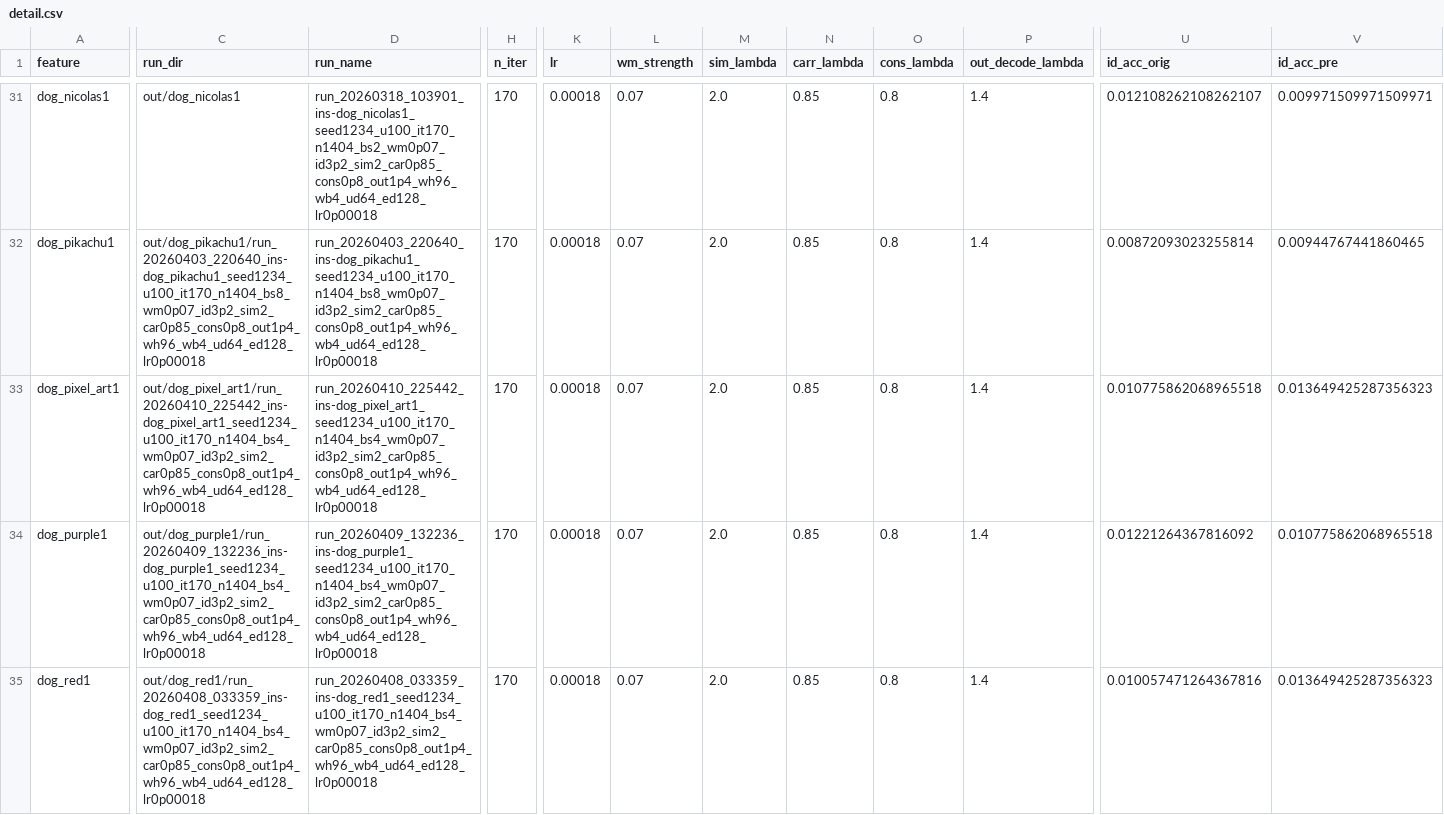
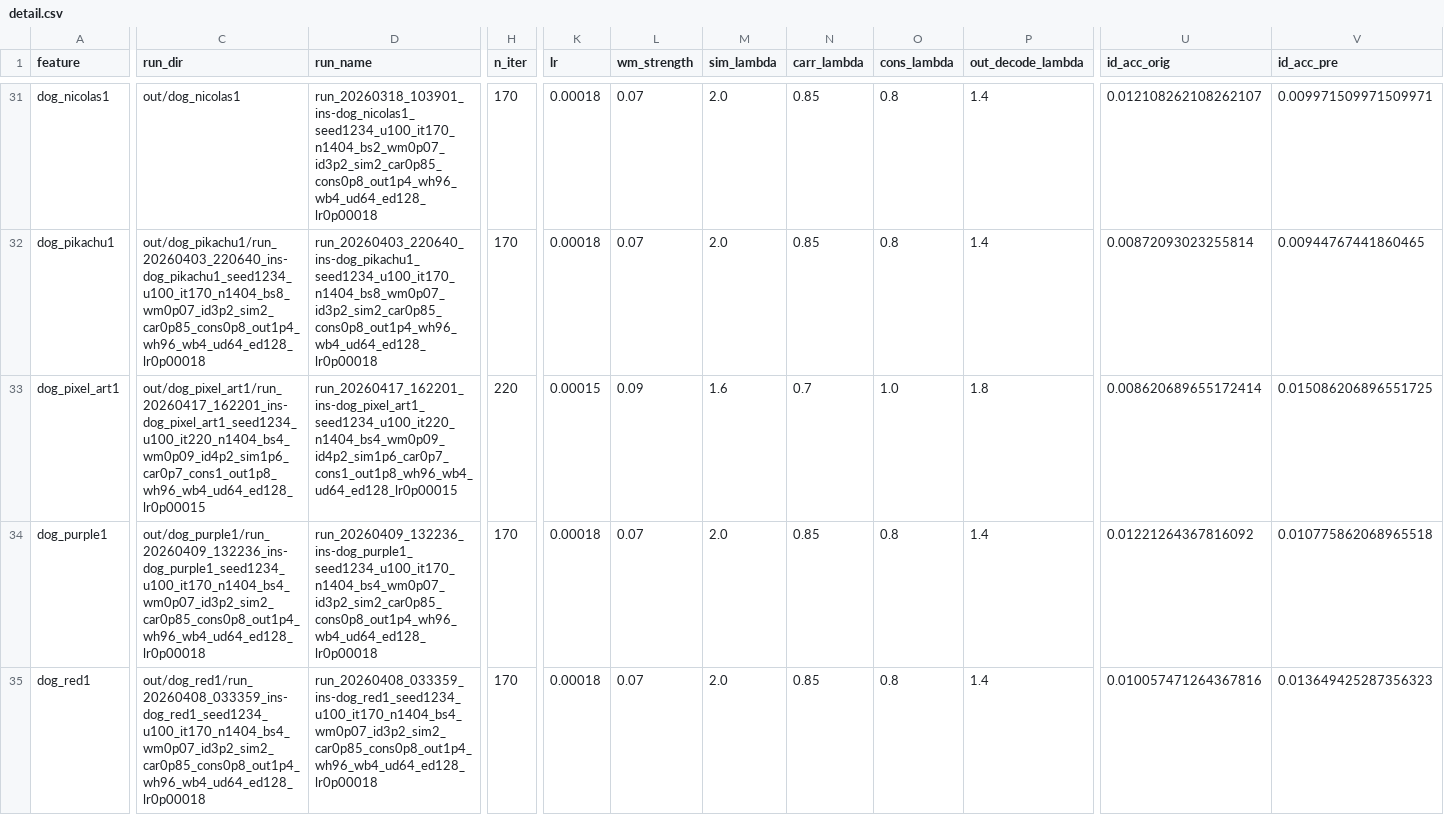
Before and after one commit to tristan199714/tracemark, a CSV file: instructPix2Pix/report/detail.csv, drawn as a sheet; only a part is shown, gaps mark what is left out; the diff covers the shown part only; the diff names each change by its address in the sheet, - before the commit and + after, or states it on an @@ line.

```diff
--- a/instructPix2Pix/report/detail.csv
+++ b/instructPix2Pix/report/detail.csv
-C33 (run_dir): out/dog_pixel_art1/run_20260410_225442_ins-dog_pixel_art1_seed1234_u100_it170_n1404_bs4_wm0p07_id3p2_sim2_car0p85_cons0p8_out1p4_wh96_wb4_ud64_ed128_lr0p00018
+C33 (run_dir): out/dog_pixel_art1/run_20260417_162201_ins-dog_pixel_art1_seed1234_u100_it220_n1404_bs4_wm0p09_id4p2_sim1p6_car0p7_cons1_out1p8_wh96_wb4_ud64_ed128_lr0p00015
-D33 (run_name): run_20260410_225442_ins-dog_pixel_art1_seed1234_u100_it170_n1404_bs4_wm0p07_id3p2_sim2_car0p85_cons0p8_out1p4_wh96_wb4_ud64_ed128_lr0p00018
+D33 (run_name): run_20260417_162201_ins-dog_pixel_art1_seed1234_u100_it220_n1404_bs4_wm0p09_id4p2_sim1p6_car0p7_cons1_out1p8_wh96_wb4_ud64_ed128_lr0p00015
-H33 (n_iter): 170
+H33 (n_iter): 220
-K33 (lr): 0.00018
+K33 (lr): 0.00015
-L33 (wm_strength): 0.07
+L33 (wm_strength): 0.09
-M33 (sim_lambda): 2.0
+M33 (sim_lambda): 1.6
-N33 (carr_lambda): 0.85
+N33 (carr_lambda): 0.7
-O33 (cons_lambda): 0.8
+O33 (cons_lambda): 1.0
-P33 (out_decode_lambda): 1.4
+P33 (out_decode_lambda): 1.8
-U33 (id_acc_orig): 0.010775862068965518
+U33 (id_acc_orig): 0.008620689655172414
-V33 (id_acc_pre): 0.013649425287356323
+V33 (id_acc_pre): 0.015086206896551725
```
Also changed, not shown: 105 edited cells elsewhere in this file, instructPix2Pix/report/dataset_avg.csv, instructPix2Pix/report/dataset_avg_afhq_dog.csv, 4 other files.
